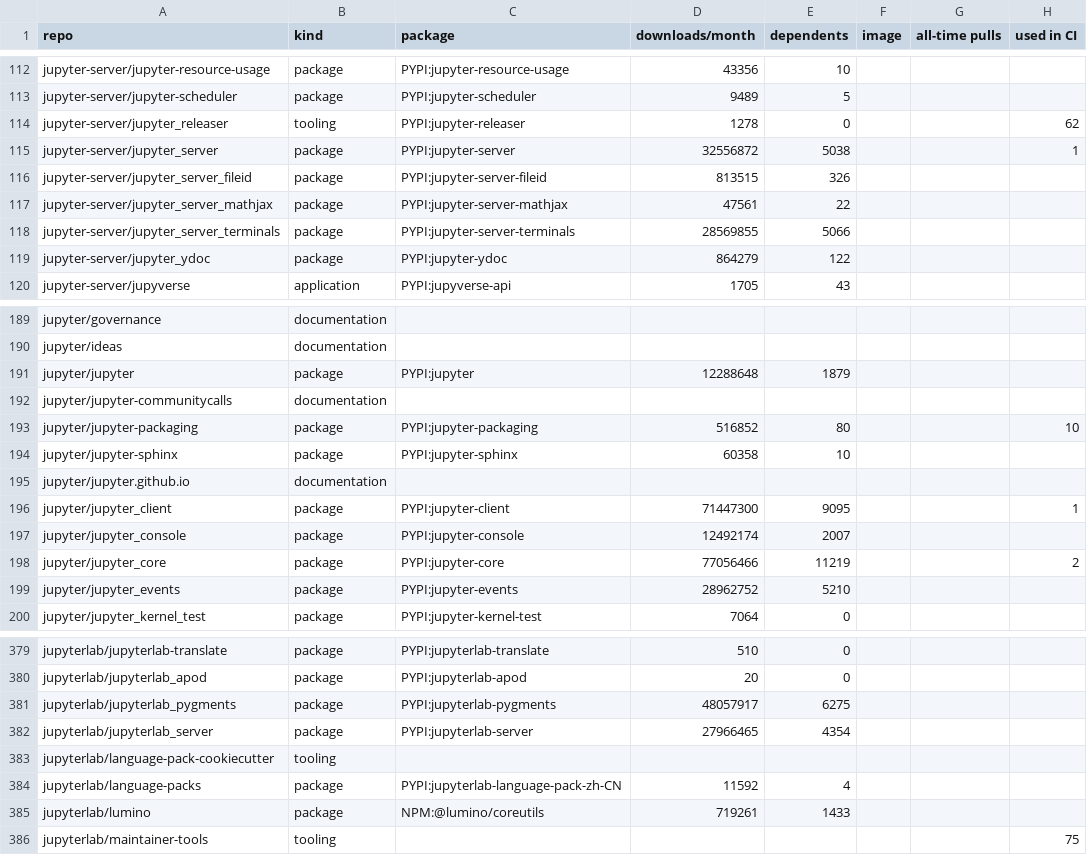
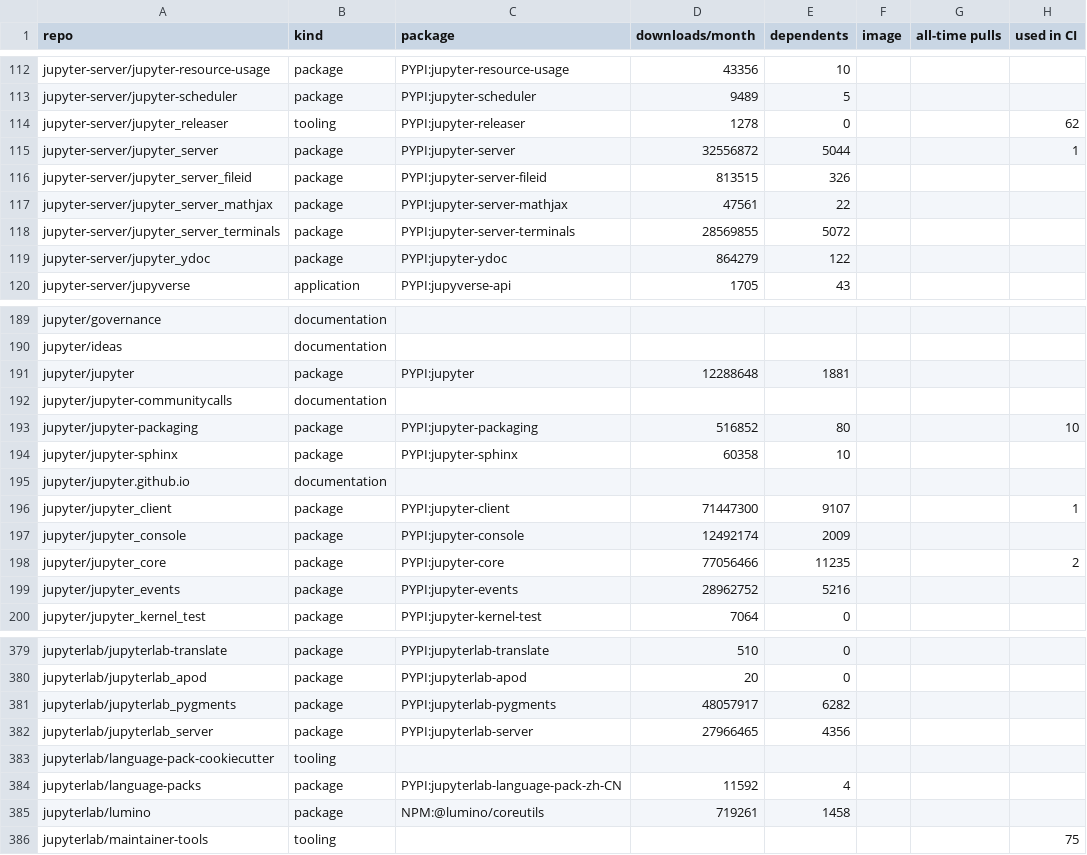
Before and after one commit to Yann-P/jupyter-security-inventory, a CSV file: output/repos.csv, drawn as a sheet; only a part is shown, gaps mark what is left out; the diff covers the shown part only; the diff names each change by its address in the sheet, - before the commit and + after, or states it on an @@ line.

```diff
--- a/output/repos.csv
+++ b/output/repos.csv
-E115 (dependents): 5038
+E115 (dependents): 5044
-E118 (dependents): 5066
+E118 (dependents): 5072
-E191 (dependents): 1879
+E191 (dependents): 1881
-E196 (dependents): 9095
+E196 (dependents): 9107
-E197 (dependents): 2007
+E197 (dependents): 2009
-E198 (dependents): 11219
+E198 (dependents): 11235
-E199 (dependents): 5210
+E199 (dependents): 5216
-E381 (dependents): 6275
+E381 (dependents): 6282
-E382 (dependents): 4354
+E382 (dependents): 4356
-E385 (dependents): 1433
+E385 (dependents): 1458
```
Also changed, not shown: 26 edited cells elsewhere in this file, 5 other files.
